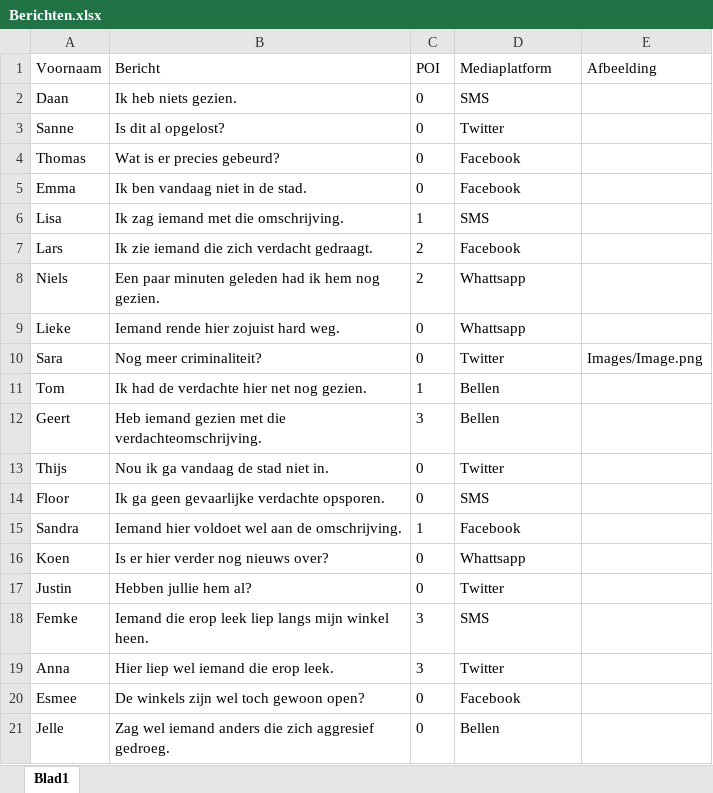
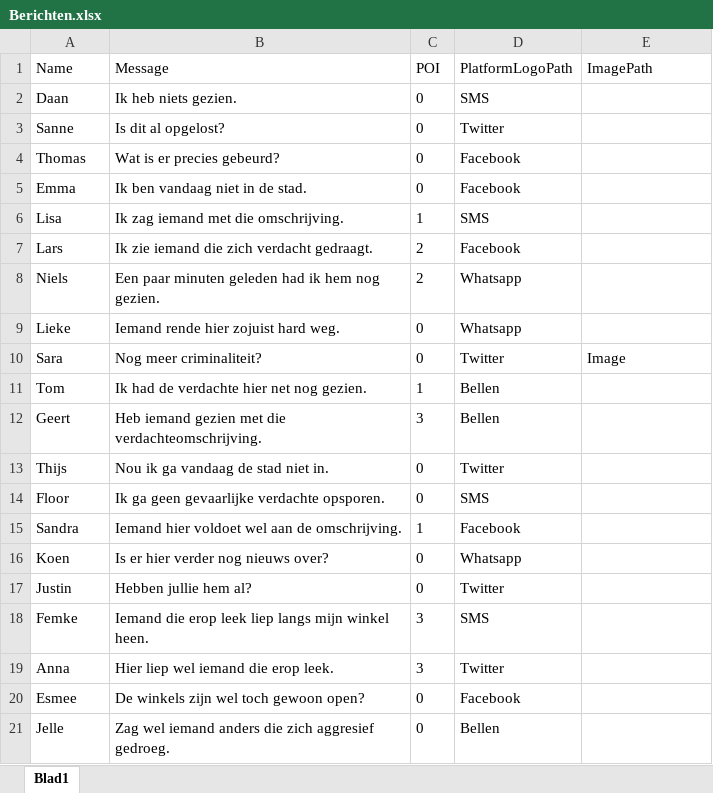
Before and after one commit to DangerBart/BartVR, an Excel workbook: Assets/Resources/Berichten.xlsx, sheet Blad1, drawn as a sheet; only a part is shown; values as stored, in another font and other column widths than the file's, no borders; table styles not drawn; removed rows and columns are numbered as before the commit, all else as after; the diff names each change by its address in the sheet, - before the commit and + after, or states it on an @@ line.

Commit message:
Can now load notifications with images

```diff
--- a/Assets/Resources/Berichten.xlsx (sheet Blad1)
+++ b/Assets/Resources/Berichten.xlsx (sheet Blad1)
-row 1: Voornaam | Bericht | POI | Mediaplatform | Afbeelding
+row 1: Name | Message | POI | PlatformLogoPath | ImagePath
-D8:D9: Whattsapp
+D8:D9: Whatsapp
-E10: Images/Image.png
+E10: Image
-D16: Whattsapp
+D16: Whatsapp
```
Also changed, not shown: 14 other files.
